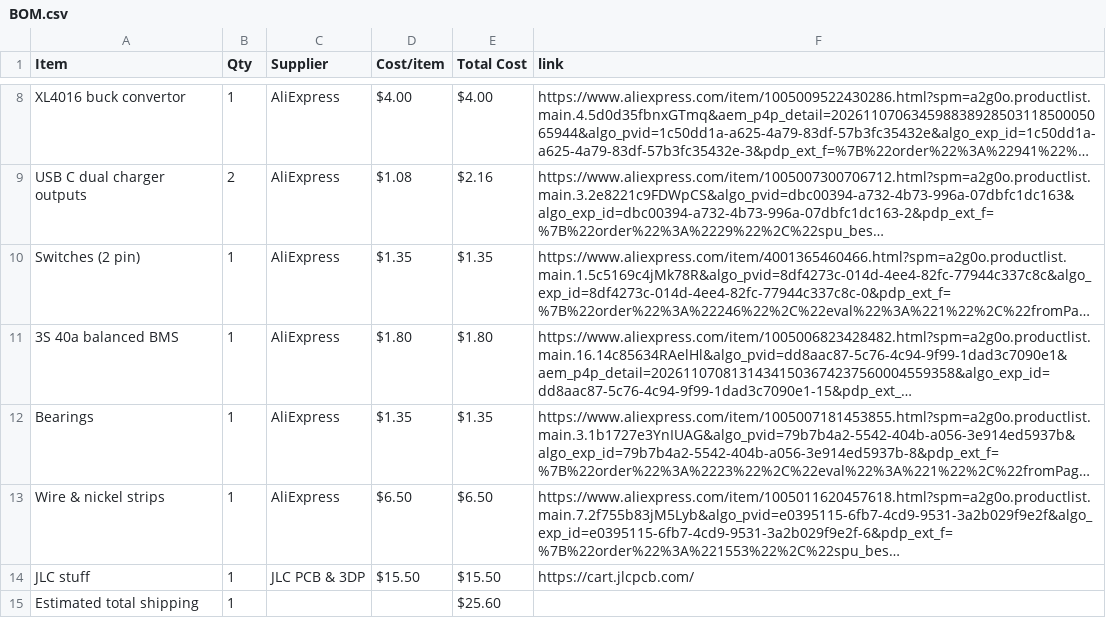
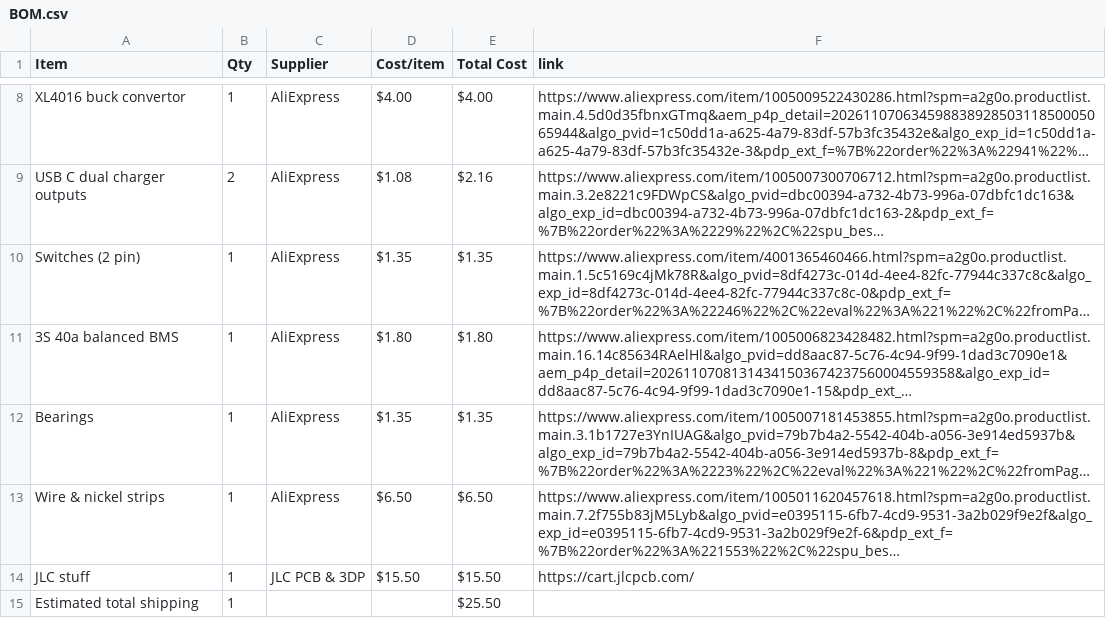
Before and after one commit to BumbleBee1010/PowerGen, a CSV file: BOM.csv, drawn as a sheet; only a part is shown, gaps mark what is left out; long unchanged cells end in …; the diff names each change by its address in the sheet, - before the commit and + after, or states it on an @@ line.

Commit message:
Sync Power Gen from Half Life

```diff
--- a/BOM.csv
+++ b/BOM.csv
-E15 (Total Cost): $25.60
+E15 (Total Cost): $25.50
```
